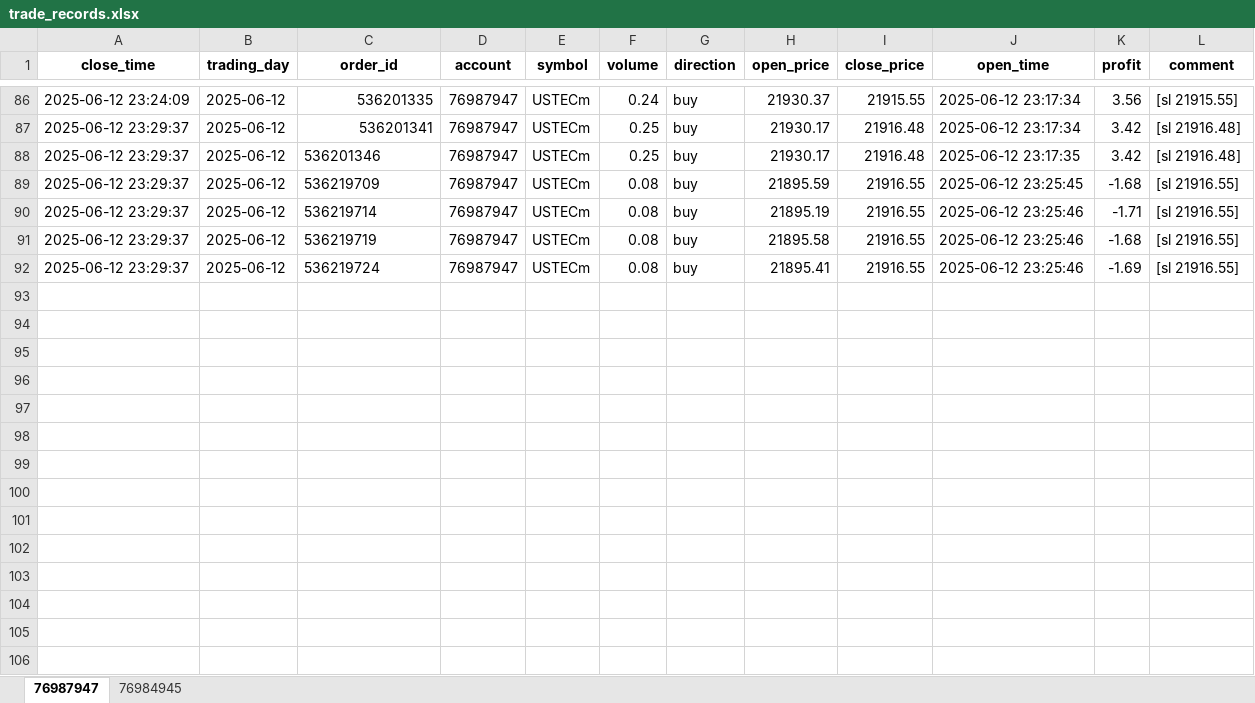
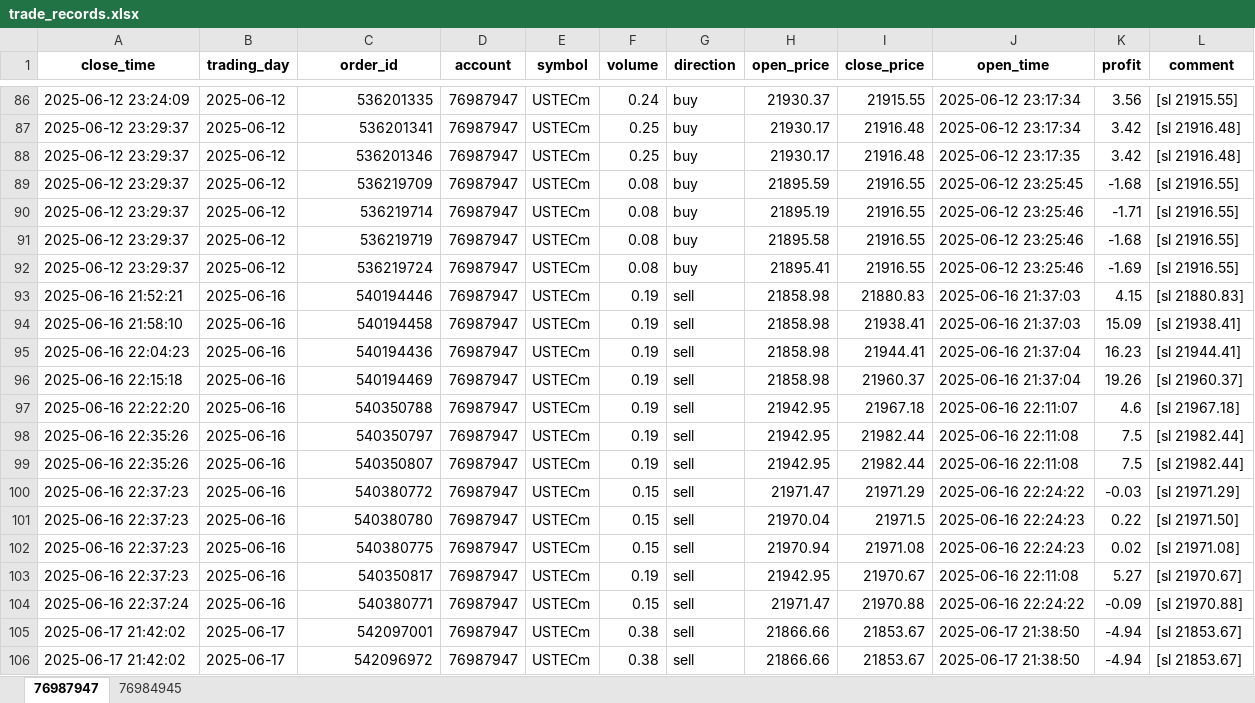
Before and after one commit to jeterWang/mt5_tool, an Excel workbook: data/trade_records.xlsx, sheet 76987947, drawn as a sheet; only a part is shown, gaps mark what is left out; values as stored, in another font and other column widths than the file's, no borders; the diff covers the shown part only; the diff names each change by its address in the sheet, - before the commit and + after, or states it on an @@ line.

```diff
--- a/data/trade_records.xlsx (sheet 76987947)
+++ b/data/trade_records.xlsx (sheet 76987947)
-C88:C92 alignment: left
+C88:C92 alignment: right
+row 93: 2025-06-16 21:52:21 | 2025-06-16 | 540194446 | 76987947 | USTECm | 0.19 | sell | 21858.98 | 21880.83 | 2025-06-16 21:37:03 | 4.15 | [sl 21880.83]
+row 94: 2025-06-16 21:58:10 | 2025-06-16 | 540194458 | 76987947 | USTECm | 0.19 | sell | 21858.98 | 21938.41 | 2025-06-16 21:37:03 | 15.09 | [sl 21938.41]
+row 95: 2025-06-16 22:04:23 | 2025-06-16 | 540194436 | 76987947 | USTECm | 0.19 | sell | 21858.98 | 21944.41 | 2025-06-16 21:37:04 | 16.23 | [sl 21944.41]
+row 96: 2025-06-16 22:15:18 | 2025-06-16 | 540194469 | 76987947 | USTECm | 0.19 | sell | 21858.98 | 21960.37 | 2025-06-16 21:37:04 | 19.26 | [sl 21960.37]
+row 97: 2025-06-16 22:22:20 | 2025-06-16 | 540350788 | 76987947 | USTECm | 0.19 | sell | 21942.95 | 21967.18 | 2025-06-16 22:11:07 | 4.6 | [sl 21967.18]
+row 98: 2025-06-16 22:35:26 | 2025-06-16 | 540350797 | 76987947 | USTECm | 0.19 | sell | 21942.95 | 21982.44 | 2025-06-16 22:11:08 | 7.5 | [sl 21982.44]
+row 99: 2025-06-16 22:35:26 | 2025-06-16 | 540350807 | 76987947 | USTECm | 0.19 | sell | 21942.95 | 21982.44 | 2025-06-16 22:11:08 | 7.5 | [sl 21982.44]
+row 100: 2025-06-16 22:37:23 | 2025-06-16 | 540380772 | 76987947 | USTECm | 0.15 | sell | 21971.47 | 21971.29 | 2025-06-16 22:24:22 | -0.03 | [sl 21971.29]
+row 101: 2025-06-16 22:37:23 | 2025-06-16 | 540380780 | 76987947 | USTECm | 0.15 | sell | 21970.04 | 21971.5 | 2025-06-16 22:24:23 | 0.22 | [sl 21971.50]
+row 102: 2025-06-16 22:37:23 | 2025-06-16 | 540380775 | 76987947 | USTECm | 0.15 | sell | 21970.94 | 21971.08 | 2025-06-16 22:24:23 | 0.02 | [sl 21971.08]
+row 103: 2025-06-16 22:37:23 | 2025-06-16 | 540350817 | 76987947 | USTECm | 0.19 | sell | 21942.95 | 21970.67 | 2025-06-16 22:11:08 | 5.27 | [sl 21970.67]
+row 104: 2025-06-16 22:37:24 | 2025-06-16 | 540380771 | 76987947 | USTECm | 0.15 | sell | 21971.47 | 21970.88 | 2025-06-16 22:24:22 | -0.09 | [sl 21970.88]
+row 105: 2025-06-17 21:42:02 | 2025-06-17 | 542097001 | 76987947 | USTECm | 0.38 | sell | 21866.66 | 21853.67 | 2025-06-17 21:38:50 | -4.94 | [sl 21853.67]
+row 106: 2025-06-17 21:42:02 | 2025-06-17 | 542096972 | 76987947 | USTECm | 0.38 | sell | 21866.66 | 21853.67 | 2025-06-17 21:38:50 | -4.94 | [sl 21853.67]
```
Also changed, not shown: 69 added rows elsewhere in this sheet, sheet 76984945, 10 other files.
